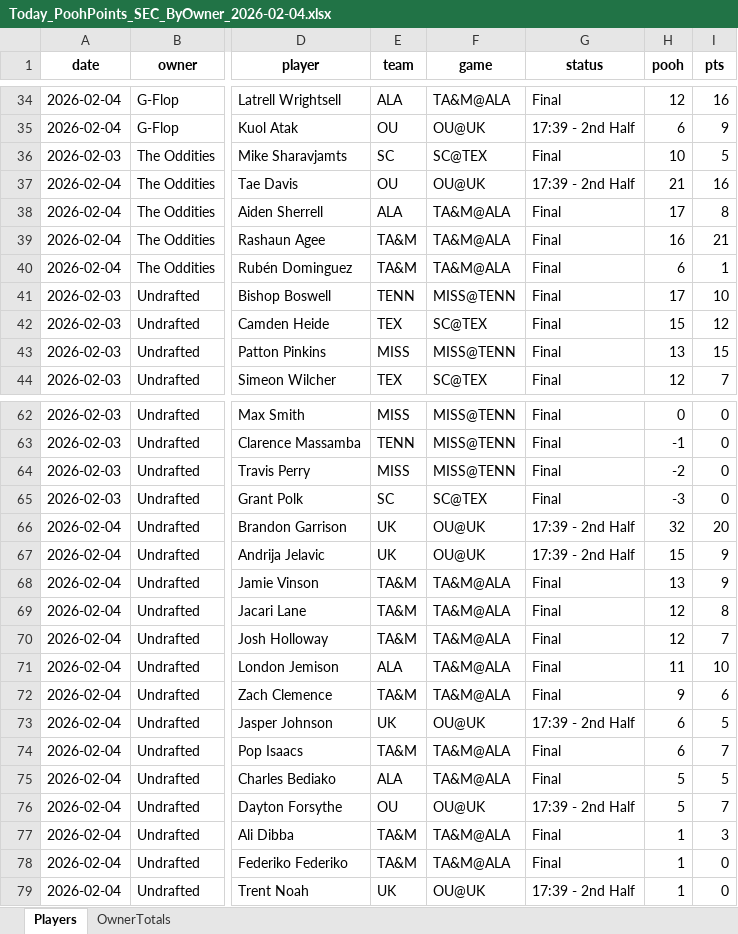
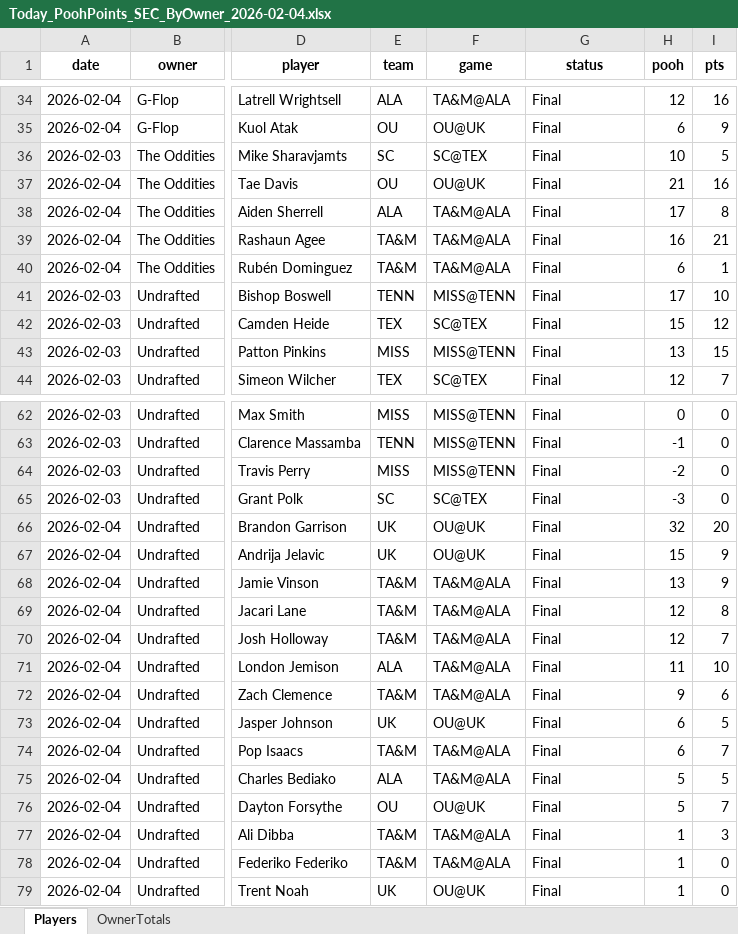
Before and after one commit to hal9000moncrief-dotcom/Pooh-League, an Excel workbook: docs/Today_PoohPoints_SEC_ByOwner_2026-02-04.xlsx, sheet Players, drawn as a sheet; only a part is shown, gaps mark what is left out; values as stored, in another font and other column widths than the file's, no borders; the diff covers the shown part only; the diff names each change by its address in the sheet, - before the commit and + after, or states it on an @@ line.

```diff
--- a/docs/Today_PoohPoints_SEC_ByOwner_2026-02-04.xlsx (sheet Players)
+++ b/docs/Today_PoohPoints_SEC_ByOwner_2026-02-04.xlsx (sheet Players)
-G35 (status): 17:39 - 2nd Half
+G35 (status): Final
-G37 (status): 17:39 - 2nd Half
+G37 (status): Final
-G66:G67 (status): 17:39 - 2nd Half
+G66:G67 (status): Final
-G73 (status): 17:39 - 2nd Half
+G73 (status): Final
-G76 (status): 17:39 - 2nd Half
+G76 (status): Final
-G79 (status): 17:39 - 2nd Half
+G79 (status): Final
```
Also changed, not shown: 11 edited cells elsewhere in this sheet, 3 other files.
